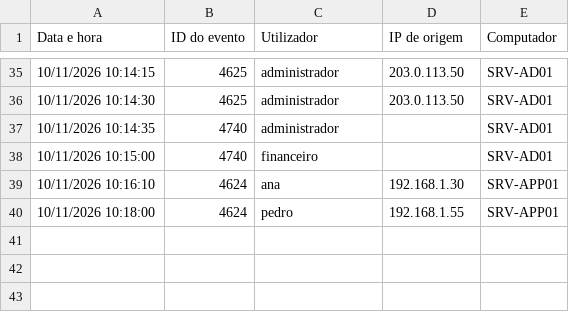
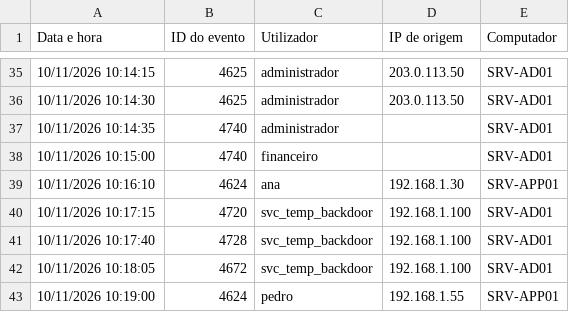
Before and after one commit to alexandra-carneiro/analisador-logs-soc, a CSV file: exemplo_windows.csv, drawn as a sheet; only a part is shown, gaps mark what is left out.

Commit message:
feat: adicionar deteção de eventos 4720, 4728 e 4672 do Windows (persistência e privilégios)

```diff
--- a/exemplo_windows.csv
+++ b/exemplo_windows.csv
@@ -39,2 +39,5 @@ Data e hora,ID do evento,Utilizador,IP de origem,Computador
 10/11/2026 10:16:10,4624,ana,192.168.1.30,SRV-APP01
-10/11/2026 10:18:00,4624,pedro,192.168.1.55,SRV-APP01
+10/11/2026 10:17:15,4720,svc_temp_backdoor,192.168.1.100,SRV-AD01
+10/11/2026 10:17:40,4728,svc_temp_backdoor,192.168.1.100,SRV-AD01
+10/11/2026 10:18:05,4672,svc_temp_backdoor,192.168.1.100,SRV-AD01
+10/11/2026 10:19:00,4624,pedro,192.168.1.55,SRV-APP01
```
Also changed, not shown: 5 other files.
